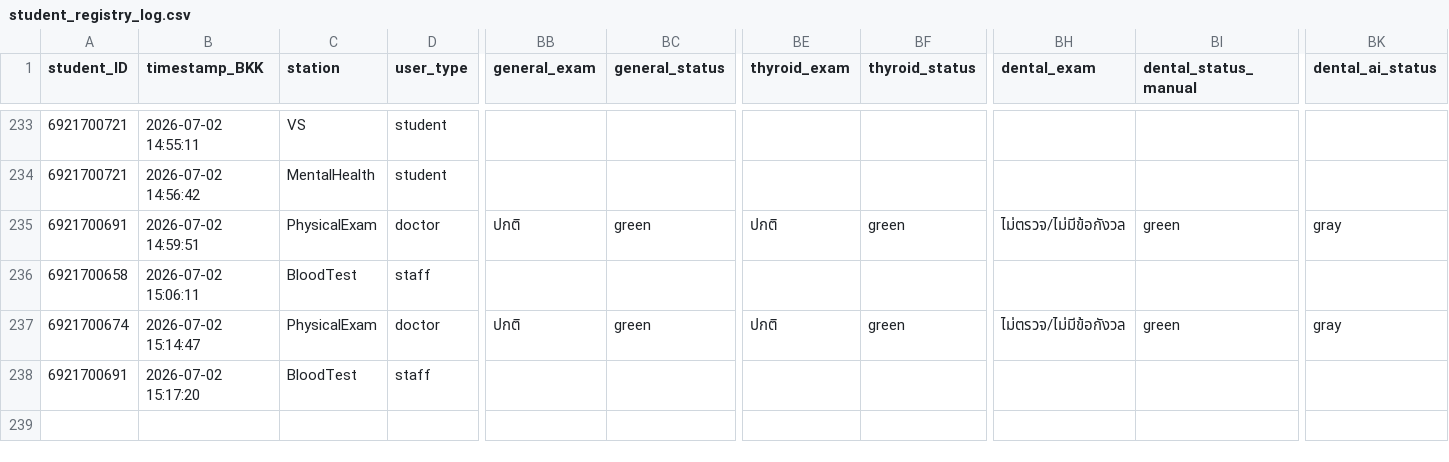
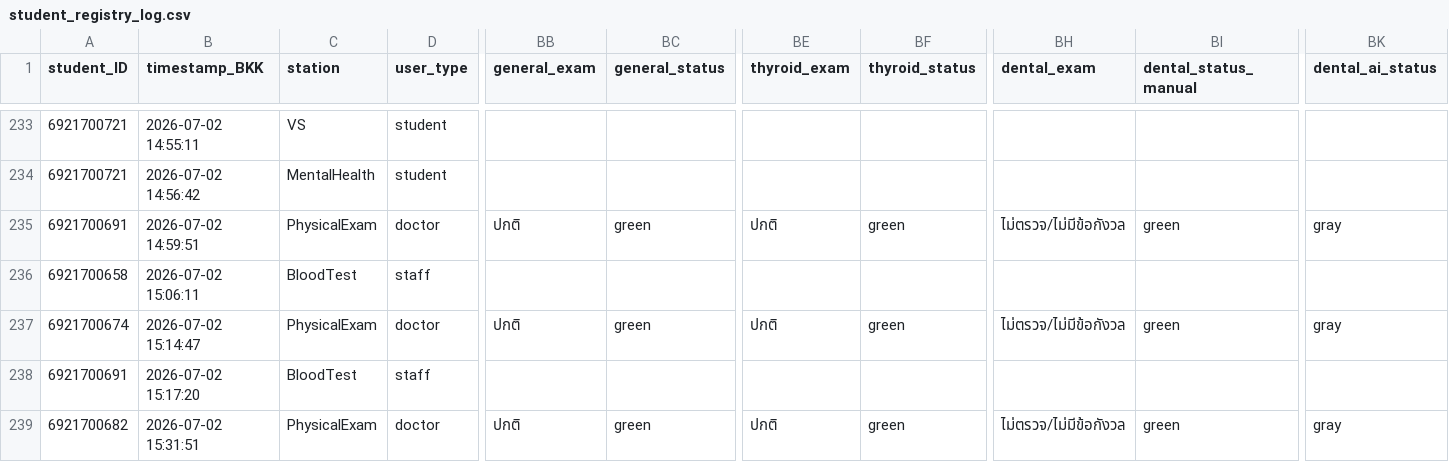
Before and after one commit to PythonianSt/PE2026, a CSV file: student_registry_log.csv, drawn as a sheet; only a part is shown, gaps mark what is left out; rows hold the shown columns only; the diff names each change by its address in the sheet, - before the commit and + after, or states it on an @@ line.

Commit message:
Append PhysicalExam data 2026-07-02 15:31:52

```diff
--- a/student_registry_log.csv
+++ b/student_registry_log.csv
+row 239: 6921700682 | 2026-07-02 15:31:51 | PhysicalExam | doctor | ปกติ | green | ปกติ | green | ไม่ตรวจ/ไม่มีข้อกังวล | green | gray
```
